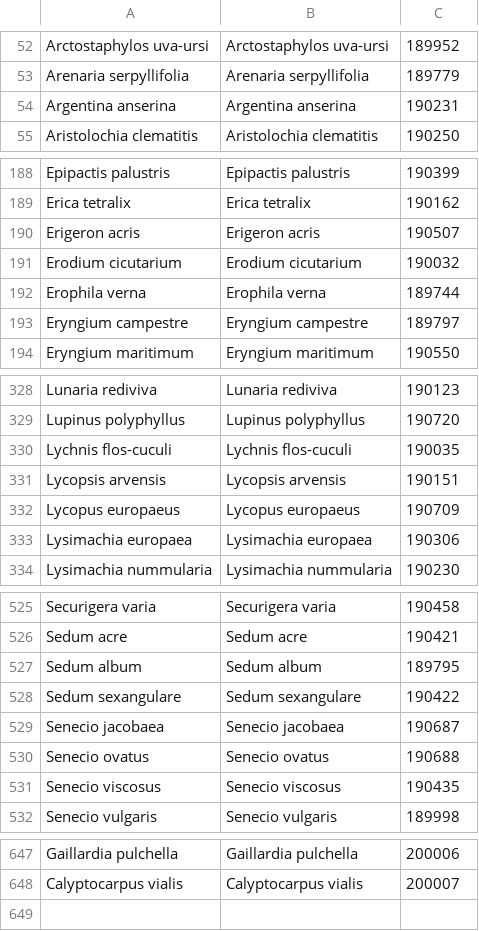
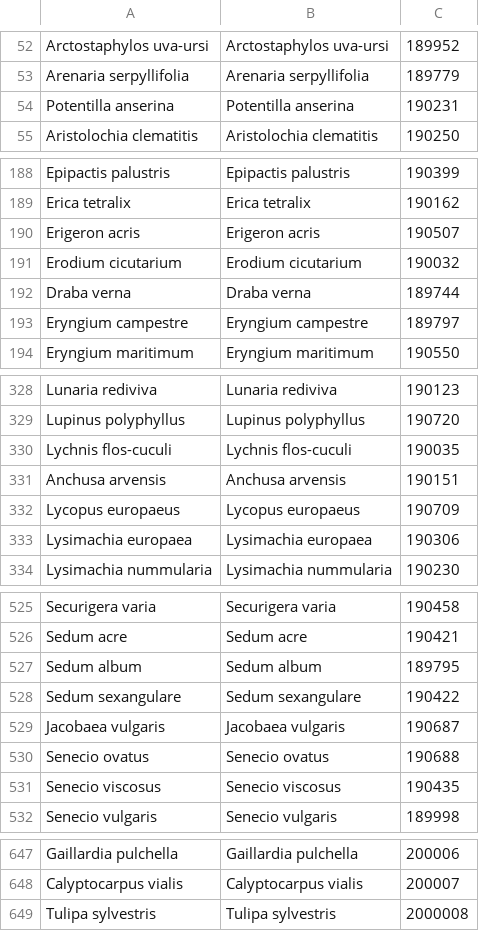
Before and after one commit to benadrasni/abherbs, a CSV file: backend/txt/plants.csv, drawn as a sheet; only a part is shown, gaps mark what is left out; the diff covers the shown part only.

```diff
--- a/backend/txt/plants.csv
+++ b/backend/txt/plants.csv
@@ -53,3 +53,3 @@ Arctostaphylos uva-ursi;Arctostaphylos uva-ursi;189952
 Arenaria serpyllifolia;Arenaria serpyllifolia;189779
-Argentina anserina;Argentina anserina;190231
+Potentilla anserina;Potentilla anserina;190231
 Aristolochia clematitis;Aristolochia clematitis;190250
@@ -191,3 +191,3 @@ Erigeron acris;Erigeron acris;190507
 Erodium cicutarium;Erodium cicutarium;190032
-Erophila verna;Erophila verna;189744
+Draba verna;Draba verna;189744
 Eryngium campestre;Eryngium campestre;189797
@@ -330,3 +330,3 @@ Lupinus polyphyllus;Lupinus polyphyllus;190720
 Lychnis flos-cuculi;Lychnis flos-cuculi;190035
-Lycopsis arvensis;Lycopsis arvensis;190151
+Anchusa arvensis;Anchusa arvensis;190151
 Lycopus europaeus;Lycopus europaeus;190709
@@ -528,3 +528,3 @@ Sedum album;Sedum album;189795
 Sedum sexangulare;Sedum sexangulare;190422
-Senecio jacobaea;Senecio jacobaea;190687
+Jacobaea vulgaris;Jacobaea vulgaris;190687
 Senecio ovatus;Senecio ovatus;190688
@@ -648 +648,2 @@ Gaillardia pulchella;Gaillardia pulchella;200006
 Calyptocarpus vialis;Calyptocarpus vialis;200007
+Tulipa sylvestris;Tulipa sylvestris;2000008
```
Also changed, not shown: 2 edited cells elsewhere in this file, 4 other files.
